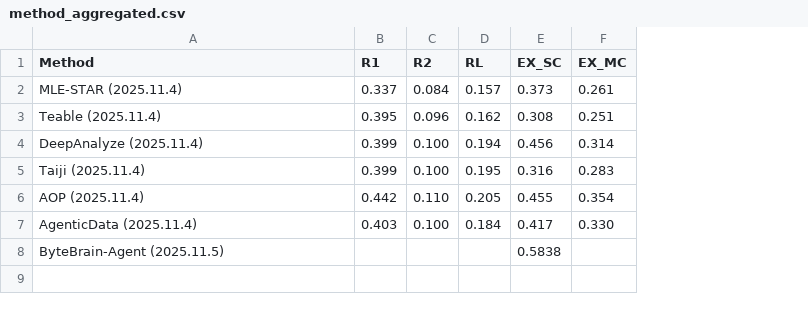
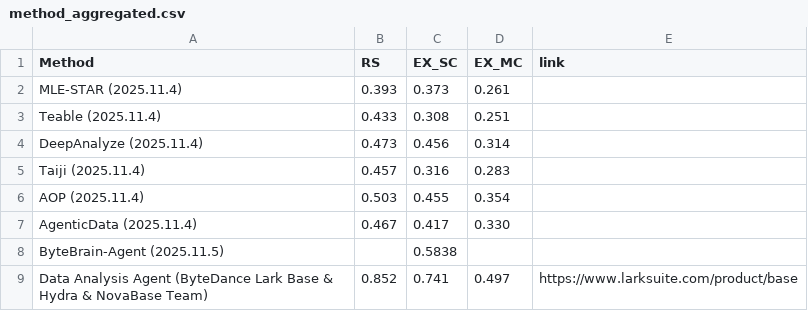
Before and after one commit to fdabench/fdabench.github.io, a CSV file: static/data/method_aggregated.csv, drawn as a sheet; removed rows and columns are numbered as before the commit, all else as after; the diff names each change by its address in the sheet, - before the commit and + after, or states it on an @@ line.

```diff
--- a/static/data/method_aggregated.csv
+++ b/static/data/method_aggregated.csv
-column B (R1), rows 2-7: 0.337 | 0.395 | 0.399 | 0.399 | 0.442 | 0.403
-column C (R2), rows 2-7: 0.084 | 0.096 | 0.100 | 0.100 | 0.110 | 0.100
-column D (RL), rows 2-7: 0.157 | 0.162 | 0.194 | 0.195 | 0.205 | 0.184
+column B (RS), rows 2-7: 0.393 | 0.433 | 0.473 | 0.457 | 0.503 | 0.467
+column E (link), empty
+row 9: Data Analysis Agent (ByteDance Lark Base & Hydra & NovaBase Team) | 0.852 | 0.741 | 0.497 | https://www.larksuite.com/product/base
```
Also changed, not shown: static/data/all_design_patterns_metrics.csv, static/data/design_pattern_aggregated.csv, 3 other files.
